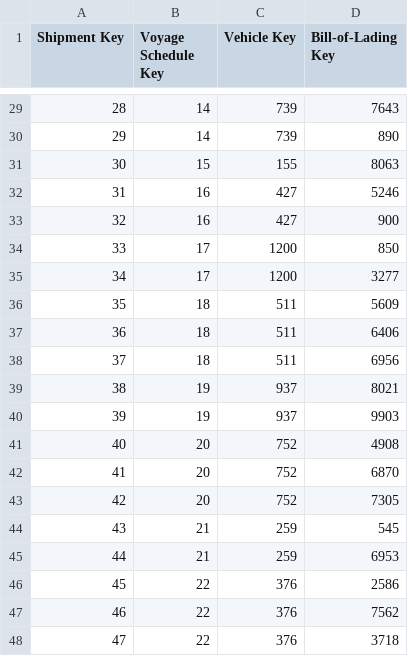
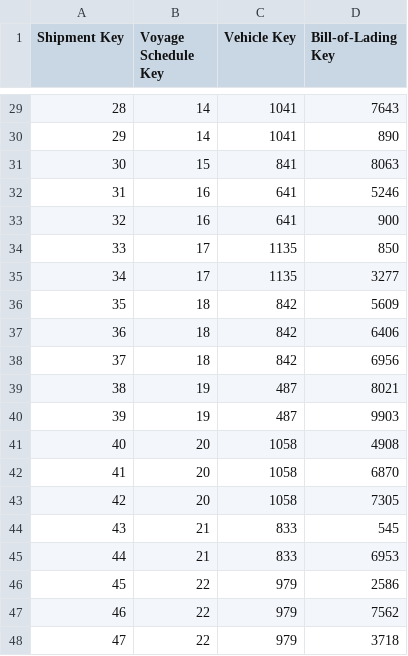
Before and after one commit to da-frog/sea-freight-shipping, a CSV file: database/500/Shipment.csv, drawn as a sheet; only a part is shown, gaps mark what is left out; the diff covers the shown part only.

```diff
--- a/database/500/Shipment.csv
+++ b/database/500/Shipment.csv
@@ -29,20 +29,20 @@ Shipment Key,Voyage Schedule Key,Vehicle Key,Bill-of-Lading Key
-28,14,739,7643
-29,14,739,890
-30,15,155,8063
-31,16,427,5246
-32,16,427,900
-33,17,1200,850
-34,17,1200,3277
-35,18,511,5609
-36,18,511,6406
-37,18,511,6956
-38,19,937,8021
-39,19,937,9903
-40,20,752,4908
-41,20,752,6870
-42,20,752,7305
-43,21,259,545
-44,21,259,6953
-45,22,376,2586
-46,22,376,7562
-47,22,376,3718
+28,14,1041,7643
+29,14,1041,890
+30,15,841,8063
+31,16,641,5246
+32,16,641,900
+33,17,1135,850
+34,17,1135,3277
+35,18,842,5609
+36,18,842,6406
+37,18,842,6956
+38,19,487,8021
+39,19,487,9903
+40,20,1058,4908
+41,20,1058,6870
+42,20,1058,7305
+43,21,833,545
+44,21,833,6953
+45,22,979,2586
+46,22,979,7562
+47,22,979,3718
```
Also changed, not shown: 27 edited cells elsewhere in this file, database/500/LegSchedule.csv, 7 other files.
